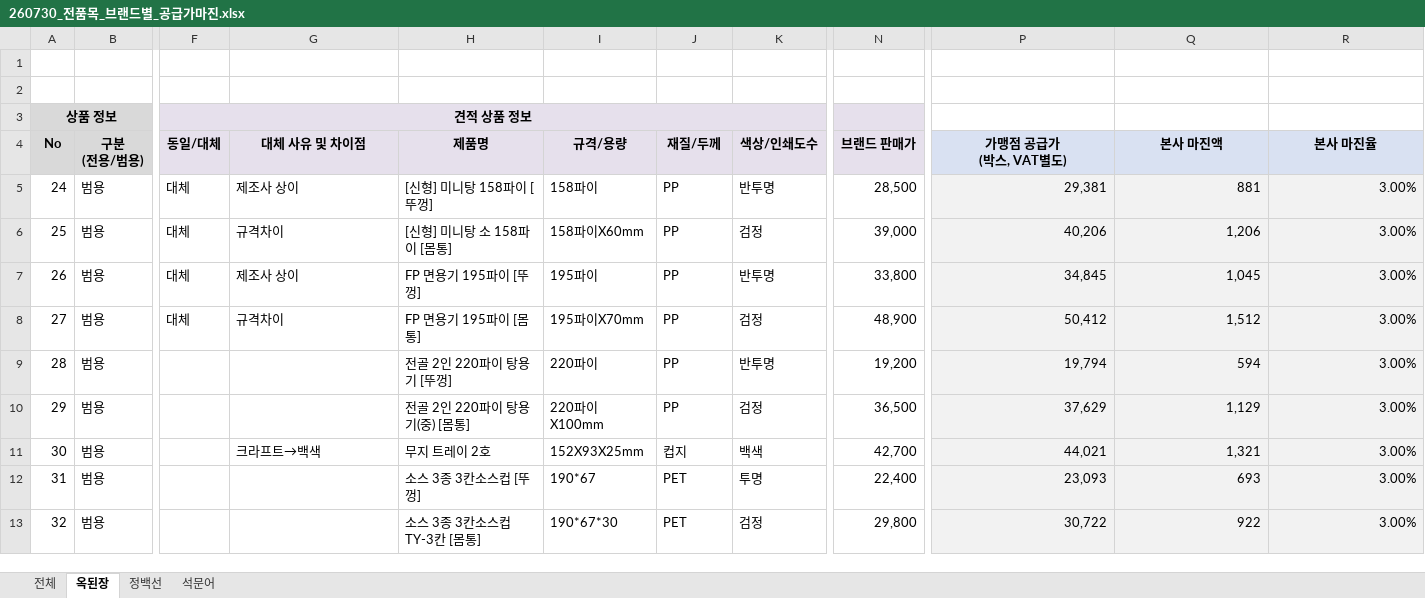
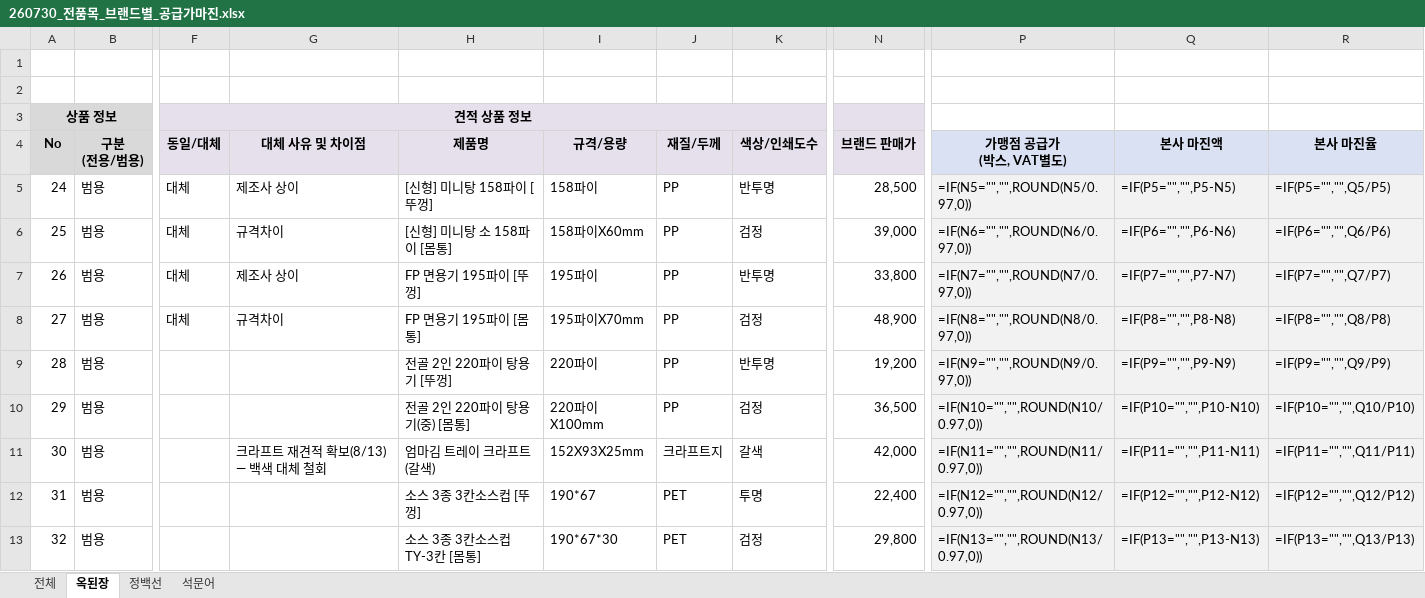
Before and after one commit to RHJ92/bt, an Excel workbook: bidding/리우/260730_전품목_브랜드별_공급가마진.xlsx, sheet 옥된장, drawn as a sheet; only a part is shown, gaps mark what is left out; values as stored, in another font and other column widths than the file's, no borders; formulas without a stored value are shown as written; the diff covers the shown part only; the diff names each change by its address in the sheet, - before the commit and + after, or states it on an @@ line.

```diff
--- a/bidding/리우/260730_전품목_브랜드별_공급가마진.xlsx (sheet 옥된장)
+++ b/bidding/리우/260730_전품목_브랜드별_공급가마진.xlsx (sheet 옥된장)
-P5 (가맹점 공급가 (박스, VAT별도)): 29,381
+P5 (가맹점 공급가 (박스, VAT별도)): =IF(N5="","",ROUND(N5/0.97,0))
-Q5 (본사 마진액): 881
+Q5 (본사 마진액): =IF(P5="","",P5-N5)
-R5 (본사 마진율): 3.00%
+R5 (본사 마진율): =IF(P5="","",Q5/P5)
-P6 (가맹점 공급가 (박스, VAT별도)): 40,206
+P6 (가맹점 공급가 (박스, VAT별도)): =IF(N6="","",ROUND(N6/0.97,0))
-Q6 (본사 마진액): 1,206
+Q6 (본사 마진액): =IF(P6="","",P6-N6)
-R6 (본사 마진율): 3.00%
+R6 (본사 마진율): =IF(P6="","",Q6/P6)
-P7 (가맹점 공급가 (박스, VAT별도)): 34,845
+P7 (가맹점 공급가 (박스, VAT별도)): =IF(N7="","",ROUND(N7/0.97,0))
-Q7 (본사 마진액): 1,045
+Q7 (본사 마진액): =IF(P7="","",P7-N7)
-R7 (본사 마진율): 3.00%
+R7 (본사 마진율): =IF(P7="","",Q7/P7)
-P8 (가맹점 공급가 (박스, VAT별도)): 50,412
+P8 (가맹점 공급가 (박스, VAT별도)): =IF(N8="","",ROUND(N8/0.97,0))
-Q8 (본사 마진액): 1,512
+Q8 (본사 마진액): =IF(P8="","",P8-N8)
-R8 (본사 마진율): 3.00%
+R8 (본사 마진율): =IF(P8="","",Q8/P8)
-P9 (가맹점 공급가 (박스, VAT별도)): 19,794
+P9 (가맹점 공급가 (박스, VAT별도)): =IF(N9="","",ROUND(N9/0.97,0))
-Q9 (본사 마진액): 594
+Q9 (본사 마진액): =IF(P9="","",P9-N9)
-R9 (본사 마진율): 3.00%
+R9 (본사 마진율): =IF(P9="","",Q9/P9)
-P10 (가맹점 공급가 (박스, VAT별도)): 37,629
+P10 (가맹점 공급가 (박스, VAT별도)): =IF(N10="","",ROUND(N10/0.97,0))
-Q10 (본사 마진액): 1,129
+Q10 (본사 마진액): =IF(P10="","",P10-N10)
-R10 (본사 마진율): 3.00%
+R10 (본사 마진율): =IF(P10="","",Q10/P10)
-G11 (대체 사유 및 차이점): 크라프트→백색
+G11 (대체 사유 및 차이점): 크라프트 재견적 확보(8/13) — 백색 대체 철회
-H11 (제품명): 무지 트레이 2호
+H11 (제품명): 엄마김 트레이 크라프트 (갈색)
-J11 (재질/두께): 컵지
+J11 (재질/두께): 크라프트지
-K11 (색상/인쇄도수): 백색
+K11 (색상/인쇄도수): 갈색
-N11 (브랜드 판매가): 42,700
+N11 (브랜드 판매가): 42,000
-P11 (가맹점 공급가 (박스, VAT별도)): 44,021
+P11 (가맹점 공급가 (박스, VAT별도)): =IF(N11="","",ROUND(N11/0.97,0))
-Q11 (본사 마진액): 1,321
+Q11 (본사 마진액): =IF(P11="","",P11-N11)
-R11 (본사 마진율): 3.00%
+R11 (본사 마진율): =IF(P11="","",Q11/P11)
-P12 (가맹점 공급가 (박스, VAT별도)): 23,093
+P12 (가맹점 공급가 (박스, VAT별도)): =IF(N12="","",ROUND(N12/0.97,0))
-Q12 (본사 마진액): 693
+Q12 (본사 마진액): =IF(P12="","",P12-N12)
-R12 (본사 마진율): 3.00%
+R12 (본사 마진율): =IF(P12="","",Q12/P12)
-P13 (가맹점 공급가 (박스, VAT별도)): 30,722
+P13 (가맹점 공급가 (박스, VAT별도)): =IF(N13="","",ROUND(N13/0.97,0))
-Q13 (본사 마진액): 922
+Q13 (본사 마진액): =IF(P13="","",P13-N13)
-R13 (본사 마진율): 3.00%
+R13 (본사 마진율): =IF(P13="","",Q13/P13)
```
Also changed, not shown: 41 edited cells elsewhere in this sheet, sheet 전체, sheet 석문어, sheet 정백선, 6 other files.
